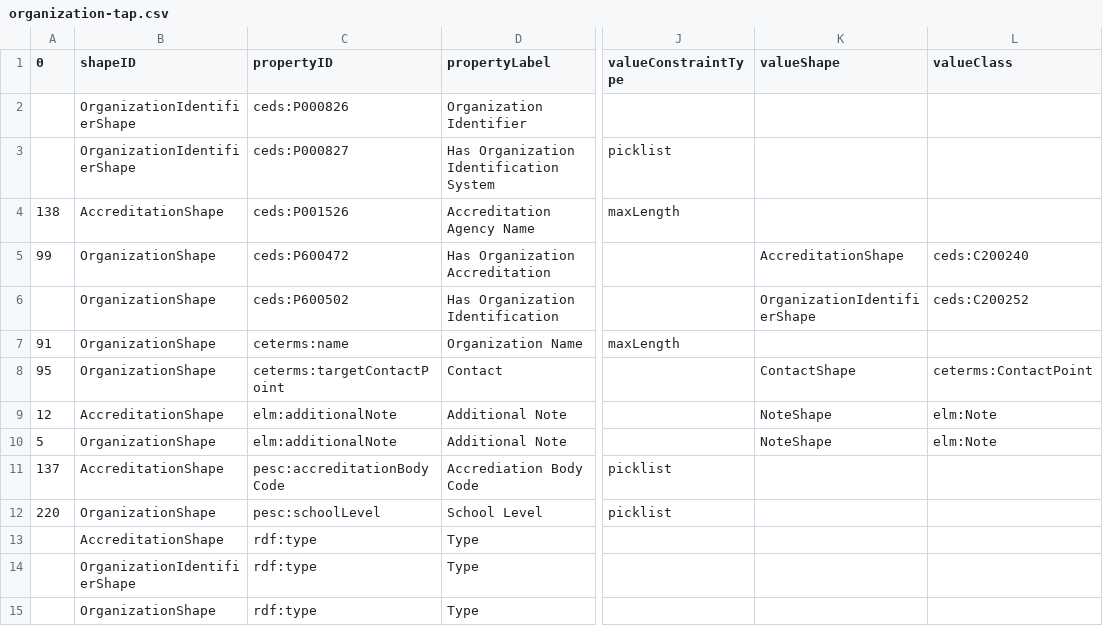
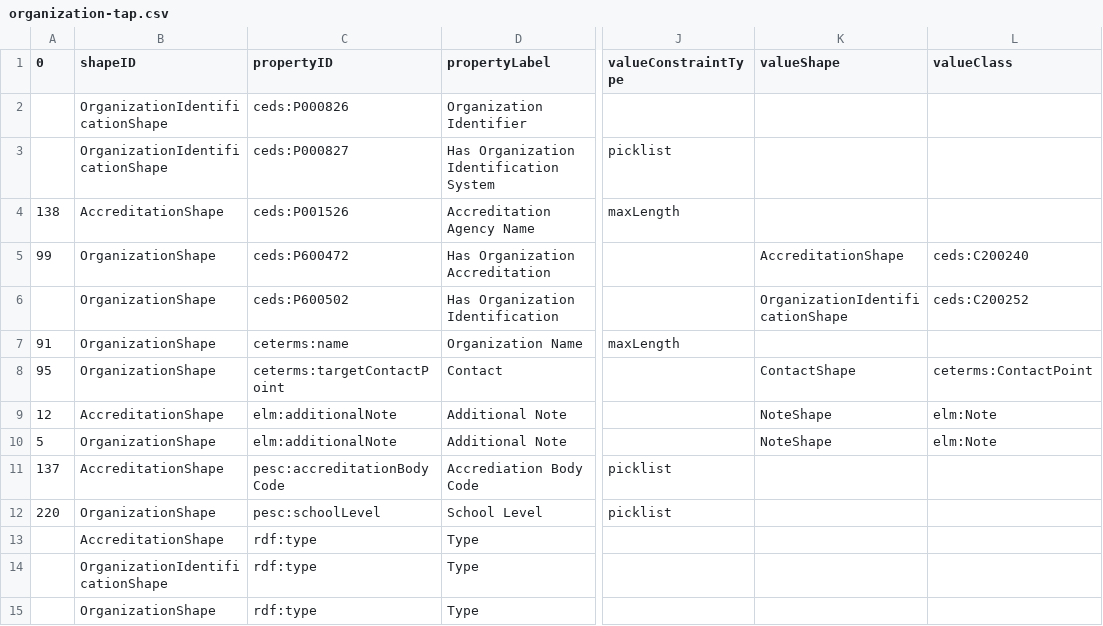
Before and after one commit to pesc-org/json-ld-transcript, a CSV file: TAP+SHACL/organization-tap.csv, drawn as a sheet; only a part is shown, gaps mark what is left out; the diff names each change by its address in the sheet, - before the commit and + after, or states it on an @@ line.

```diff
--- a/TAP+SHACL/organization-tap.csv
+++ b/TAP+SHACL/organization-tap.csv
-B2:B3 (shapeID): OrganizationIdentifierShape
+B2:B3 (shapeID): OrganizationIdentificationShape
-K6 (valueShape): OrganizationIdentifierShape
+K6 (valueShape): OrganizationIdentificationShape
-B14 (shapeID): OrganizationIdentifierShape
+B14 (shapeID): OrganizationIdentificationShape
```
Also changed, not shown: TAP+SHACL/person-tap.csv, TAP+SHACL/shapes.csv, 12 other files.
